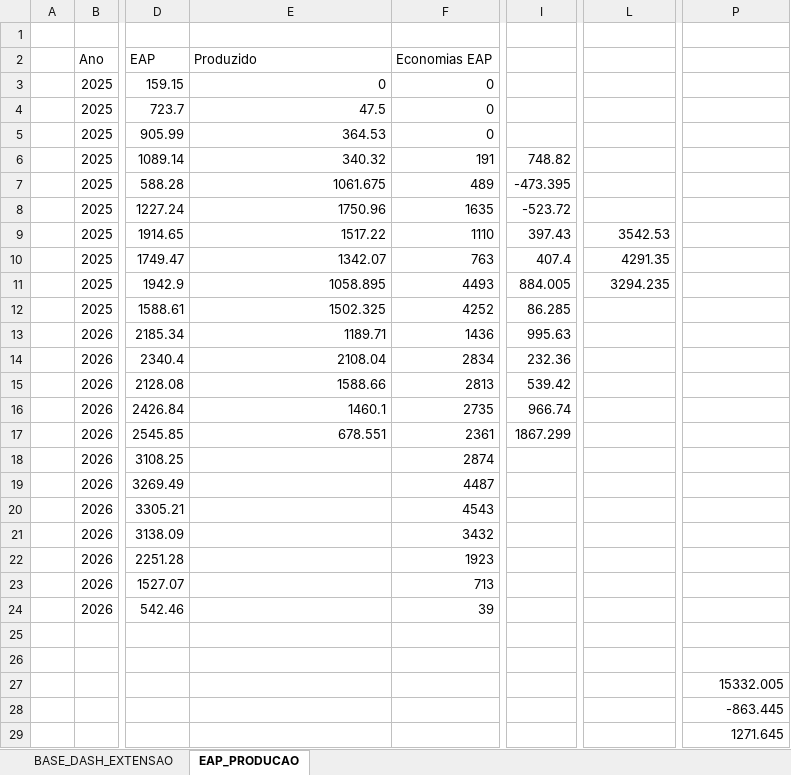
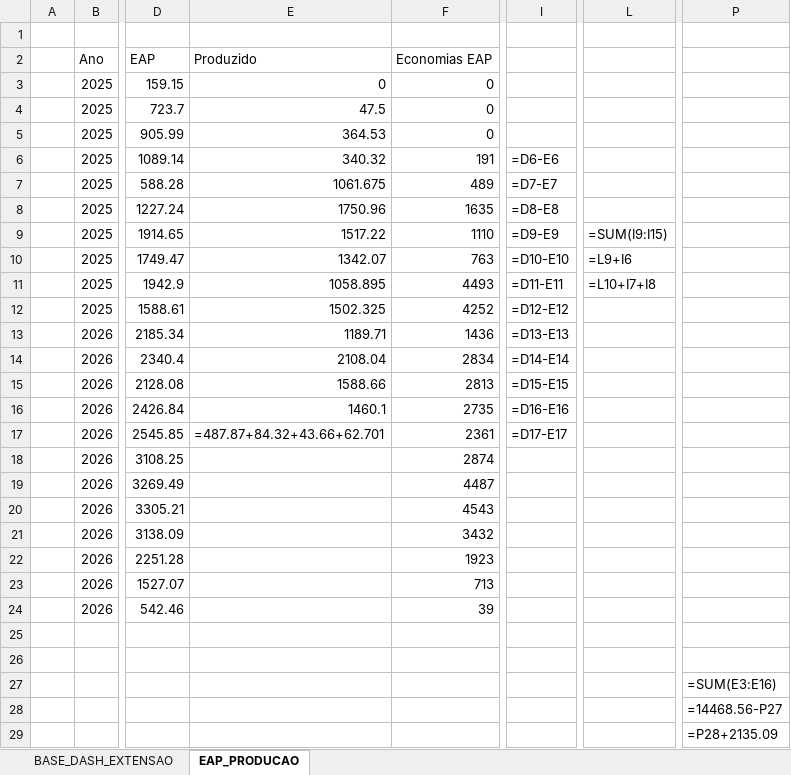
Before and after one commit to integra6a-star/dashboard-obras, an Excel workbook: BASE_DASH_EXTENSAO_POWERBI.xlsx, sheet EAP_PRODUCAO, drawn as a sheet; only a part is shown, gaps mark what is left out; values as stored, in another font and other column widths than the file's, no borders; formulas without a stored value are shown as written; the diff names each change by its address in the sheet, - before the commit and + after, or states it on an @@ line.

```diff
--- a/BASE_DASH_EXTENSAO_POWERBI.xlsx (sheet EAP_PRODUCAO)
+++ b/BASE_DASH_EXTENSAO_POWERBI.xlsx (sheet EAP_PRODUCAO)
-I6: 748.82
+I6: =D6-E6
-I7: -473.395
+I7: =D7-E7
-I8: -523.72
+I8: =D8-E8
-I9: 397.43
+I9: =D9-E9
-L9: 3542.53
+L9: =SUM(I9:I15)
-I10: 407.4
+I10: =D10-E10
-L10: 4291.35
+L10: =L9+I6
-I11: 884.005
+I11: =D11-E11
-L11: 3294.235
+L11: =L10+I7+I8
-I12: 86.285
+I12: =D12-E12
-I13: 995.63
+I13: =D13-E13
-I14: 232.36
+I14: =D14-E14
-I15: 539.42
+I15: =D15-E15
-I16: 966.74
+I16: =D16-E16
-E17 (Produzido): 678.551
+E17 (Produzido): =487.87+84.32+43.66+62.701
-I17: 1867.299
+I17: =D17-E17
-P27: 15332.005
+P27: =SUM(E3:E16)
-P28: -863.445
+P28: =14468.56-P27
-P29: 1271.645
+P29: =P28+2135.09
```
Also changed, not shown: sheet BASE_DASH_EXTENSAO, hidden cells, EAP_PRODUCAO.xlsx, Planilha de controle de segurança do trabalho (2).xlsx, 27 other files.
